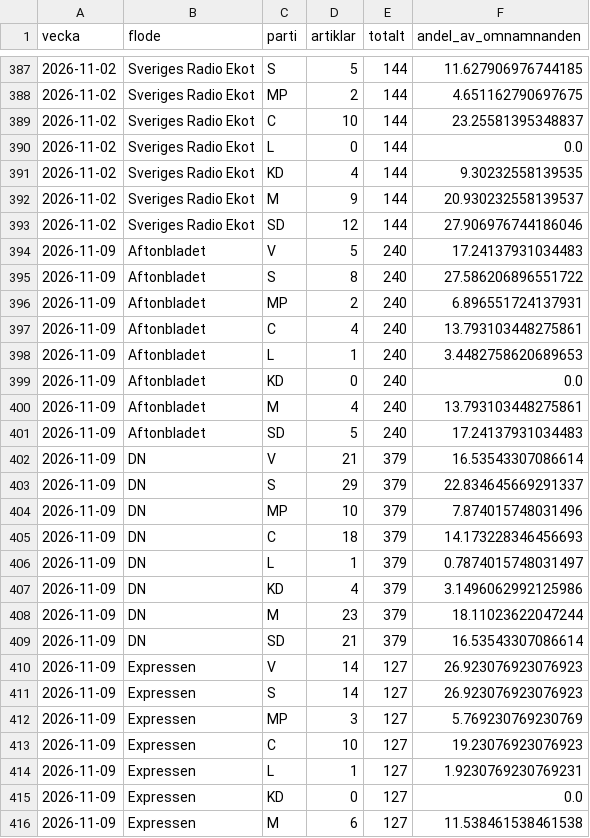
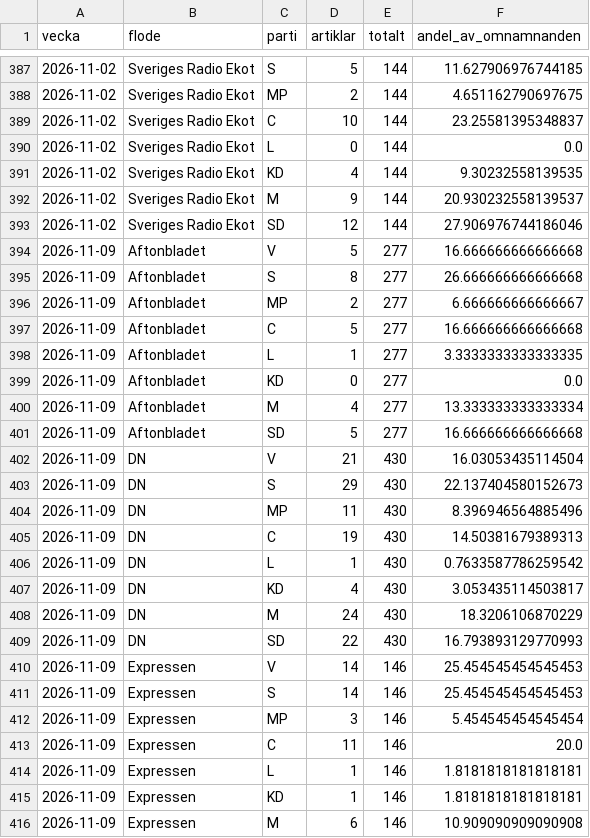
Before and after one commit to claesludvig/projekt, a CSV file: valjare/data/csv/media_omnamnanden.csv, drawn as a sheet; only a part is shown, gaps mark what is left out; the diff covers the shown part only.

```diff
--- a/valjare/data/csv/media_omnamnanden.csv
+++ b/valjare/data/csv/media_omnamnanden.csv
@@ -393,24 +393,24 @@ vecka,flode,parti,artiklar,totalt,andel_av_omnamnanden
 2026-11-02,Sveriges Radio Ekot,SD,12,144,27.906976744186046
-2026-11-09,Aftonbladet,V,5,240,17.24137931034483
-2026-11-09,Aftonbladet,S,8,240,27.586206896551722
-2026-11-09,Aftonbladet,MP,2,240,6.896551724137931
-2026-11-09,Aftonbladet,C,4,240,13.793103448275861
-2026-11-09,Aftonbladet,L,1,240,3.4482758620689653
-2026-11-09,Aftonbladet,KD,0,240,0.0
-2026-11-09,Aftonbladet,M,4,240,13.793103448275861
-2026-11-09,Aftonbladet,SD,5,240,17.24137931034483
-2026-11-09,DN,V,21,379,16.53543307086614
-2026-11-09,DN,S,29,379,22.834645669291337
-2026-11-09,DN,MP,10,379,7.874015748031496
-2026-11-09,DN,C,18,379,14.173228346456693
-2026-11-09,DN,L,1,379,0.7874015748031497
-2026-11-09,DN,KD,4,379,3.1496062992125986
-2026-11-09,DN,M,23,379,18.11023622047244
-2026-11-09,DN,SD,21,379,16.53543307086614
-2026-11-09,Expressen,V,14,127,26.923076923076923
-2026-11-09,Expressen,S,14,127,26.923076923076923
-2026-11-09,Expressen,MP,3,127,5.769230769230769
-2026-11-09,Expressen,C,10,127,19.23076923076923
-2026-11-09,Expressen,L,1,127,1.9230769230769231
-2026-11-09,Expressen,KD,0,127,0.0
-2026-11-09,Expressen,M,6,127,11.538461538461538
+2026-11-09,Aftonbladet,V,5,277,16.666666666666668
+2026-11-09,Aftonbladet,S,8,277,26.666666666666668
+2026-11-09,Aftonbladet,MP,2,277,6.666666666666667
+2026-11-09,Aftonbladet,C,5,277,16.666666666666668
+2026-11-09,Aftonbladet,L,1,277,3.3333333333333335
+2026-11-09,Aftonbladet,KD,0,277,0.0
+2026-11-09,Aftonbladet,M,4,277,13.333333333333334
+2026-11-09,Aftonbladet,SD,5,277,16.666666666666668
+2026-11-09,DN,V,21,430,16.03053435114504
+2026-11-09,DN,S,29,430,22.137404580152673
+2026-11-09,DN,MP,11,430,8.396946564885496
+2026-11-09,DN,C,19,430,14.50381679389313
+2026-11-09,DN,L,1,430,0.7633587786259542
+2026-11-09,DN,KD,4,430,3.053435114503817
+2026-11-09,DN,M,24,430,18.3206106870229
+2026-11-09,DN,SD,22,430,16.793893129770993
+2026-11-09,Expressen,V,14,146,25.454545454545453
+2026-11-09,Expressen,S,14,146,25.454545454545453
+2026-11-09,Expressen,MP,3,146,5.454545454545454
+2026-11-09,Expressen,C,11,146,20.0
+2026-11-09,Expressen,L,1,146,1.8181818181818181
+2026-11-09,Expressen,KD,1,146,1.8181818181818181
+2026-11-09,Expressen,M,6,146,10.909090909090908
```
Also changed, not shown: 72 edited cells elsewhere in this file, valjare/data/csv/kvalitet.csv, valjare/data/csv/media_foljare.csv, 14 other files.
